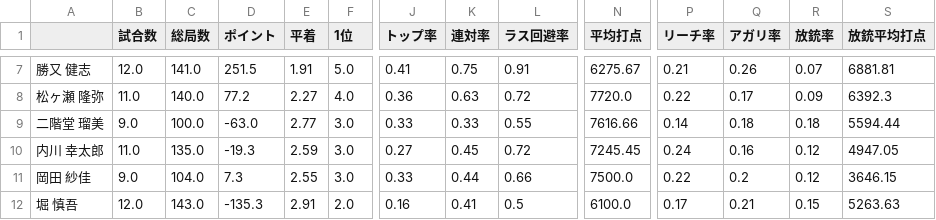
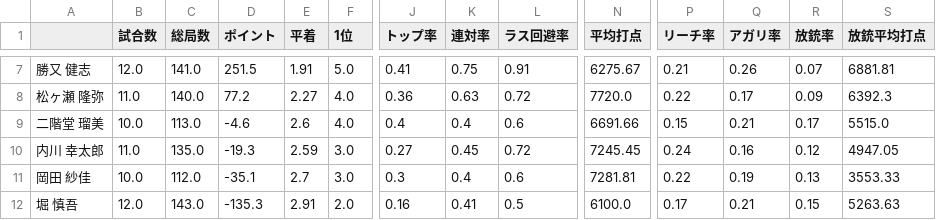
Before and after one commit to takishun/m_league_analysis, a CSV file: data/MLeague_stats.csv, drawn as a sheet; only a part is shown, gaps mark what is left out; the diff covers the shown part only; the diff names each change by its address in the sheet, - before the commit and + after, or states it on an @@ line.

```diff
--- a/data/MLeague_stats.csv
+++ b/data/MLeague_stats.csv
-B9 (試合数): 9.0
+B9 (試合数): 10.0
-C9 (総局数): 100.0
+C9 (総局数): 113.0
-D9 (ポイント): -63.0
+D9 (ポイント): -4.6
-E9 (平着): 2.77
+E9 (平着): 2.6
-F9 (1位): 3.0
+F9 (1位): 4.0
-J9 (トップ率): 0.33
+J9 (トップ率): 0.4
-K9 (連対率): 0.33
+K9 (連対率): 0.4
-L9 (ラス回避率): 0.55
+L9 (ラス回避率): 0.6
-N9 (平均打点): 7616.66
+N9 (平均打点): 6691.66
-P9 (リーチ率): 0.14
+P9 (リーチ率): 0.15
-Q9 (アガリ率): 0.18
+Q9 (アガリ率): 0.21
-R9 (放銃率): 0.18
+R9 (放銃率): 0.17
-S9 (放銃平均打点): 5594.44
+S9 (放銃平均打点): 5515.0
-B11 (試合数): 9.0
+B11 (試合数): 10.0
-C11 (総局数): 104.0
+C11 (総局数): 112.0
-D11 (ポイント): 7.3
+D11 (ポイント): -35.1
-E11 (平着): 2.55
+E11 (平着): 2.7
-J11 (トップ率): 0.33
+J11 (トップ率): 0.3
-K11 (連対率): 0.44
+K11 (連対率): 0.4
-L11 (ラス回避率): 0.66
+L11 (ラス回避率): 0.6
-N11 (平均打点): 7500.0
+N11 (平均打点): 7281.81
-Q11 (アガリ率): 0.2
+Q11 (アガリ率): 0.19
-R11 (放銃率): 0.12
+R11 (放銃率): 0.13
-S11 (放銃平均打点): 3646.15
+S11 (放銃平均打点): 3553.33
```
Also changed, not shown: 163 edited cells elsewhere in this file, 1 other file.
